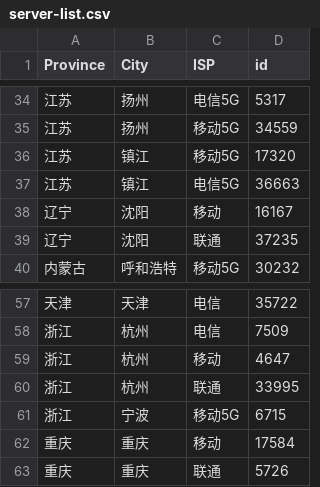
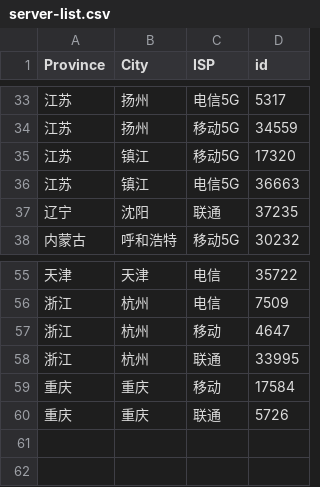
Before and after one commit to reizhi/speedtest-cn-server-list, a CSV file: server-list.csv, drawn as a sheet; only a part is shown, gaps mark what is left out; removed rows and columns are numbered as before the commit, all else as after; the diff covers the shown part only; the diff names each change by its address in the sheet, - before the commit and + after, or states it on an @@ line.

```diff
--- a/server-list.csv
+++ b/server-list.csv
-row 38: 辽宁 | 沈阳 | 移动 | 16167
-row 61: 浙江 | 宁波 | 移动5G | 6715
```
Also changed, not shown: 4 added rows and 5 removed rows elsewhere in this file.
